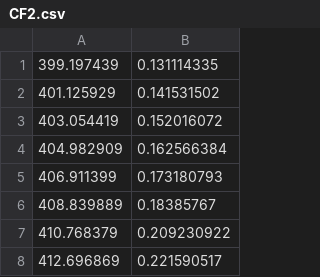
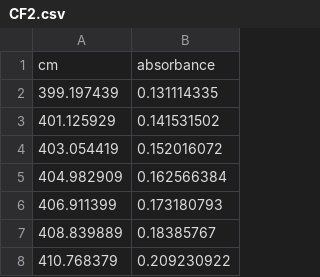
Before and after one commit to talbenhorin/FTIR, a CSV file: CF2.csv, drawn as a sheet; only a part is shown; the shorter side is filled out with more unchanged rows.

```diff
--- a/CF2.csv
+++ b/CF2.csv
@@ -1 +1,2 @@
+cm,absorbance
 399.197439,0.131114335
```
Also changed, not shown: CF1.csv, CF3.csv, 4 other files.
